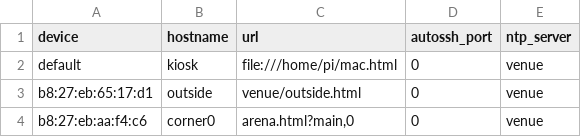
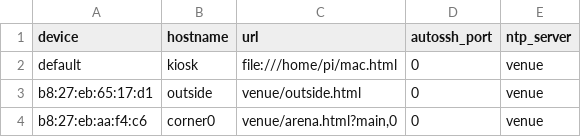
Before and after one commit to Alexbruvv/sb-kiosk, a CSV file: master_config.csv, drawn as a sheet.

Commit message:
Fix URL for corner 0 screen

```diff
--- a/master_config.csv
+++ b/master_config.csv
@@ -3,2 +3,2 @@ default,kiosk,"file:///home/pi/mac.html",0,venue
 b8:27:eb:65:17:d1,outside,"venue/outside.html",0,venue
-b8:27:eb:aa:f4:c6,corner0,"arena.html?main,0",0,venue
+b8:27:eb:aa:f4:c6,corner0,"venue/arena.html?main,0",0,venue
```
